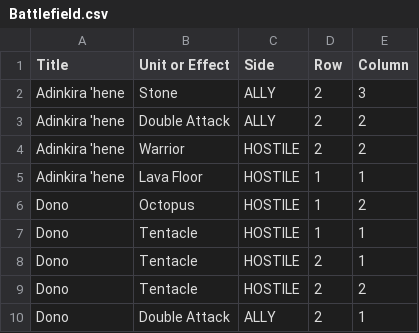
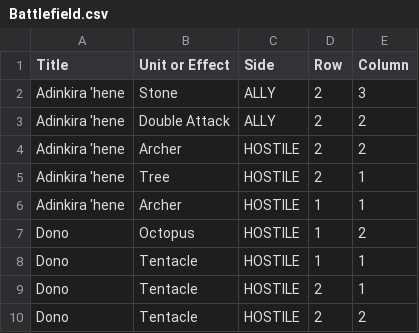
Before and after one commit to xdanca01/pv266-Card-game, a CSV file: Assets/Resources/Data/Battlefield.csv, drawn as a sheet; only a part is shown; the shorter side is filled out with more unchanged rows.

```diff
--- a/Assets/Resources/Data/Battlefield.csv
+++ b/Assets/Resources/Data/Battlefield.csv
@@ -3,4 +3,5 @@ Adinkira 'hene,Stone,ALLY,2,3
 Adinkira 'hene,Double Attack,ALLY,2,2
-Adinkira 'hene,Warrior,HOSTILE,2,2
-Adinkira 'hene,Lava Floor,HOSTILE,1,1
+Adinkira 'hene,Archer,HOSTILE,2,2
+Adinkira 'hene,Tree,HOSTILE,2,1
+Adinkira 'hene,Archer,HOSTILE,1,1
 Dono,Octopus,HOSTILE,1,2
```
Also changed, not shown: 2 other files.
